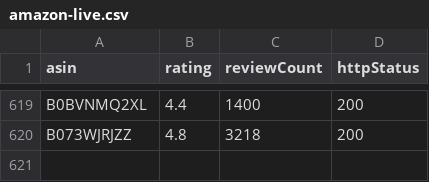
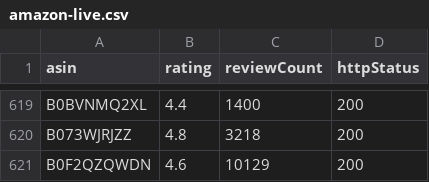
Before and after one commit to AideptSolutions/dailygiftshuffle, a CSV file: scripts/amazon-live.csv, drawn as a sheet; only a part is shown, gaps mark what is left out; the diff names each change by its address in the sheet, - before the commit and + after, or states it on an @@ line.

```diff
--- a/scripts/amazon-live.csv
+++ b/scripts/amazon-live.csv
+row 621: B0F2QZQWDN | 4.6 | 10129 | 200
```
Also changed, not shown: 3 other files.
